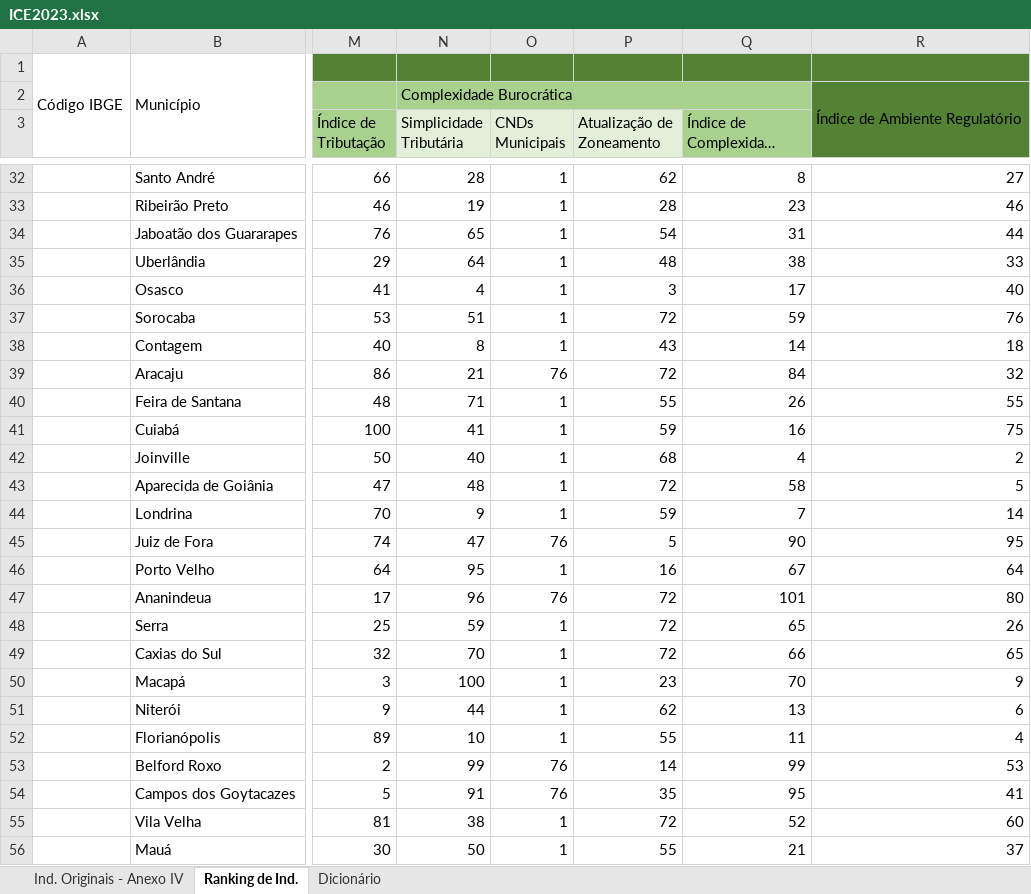
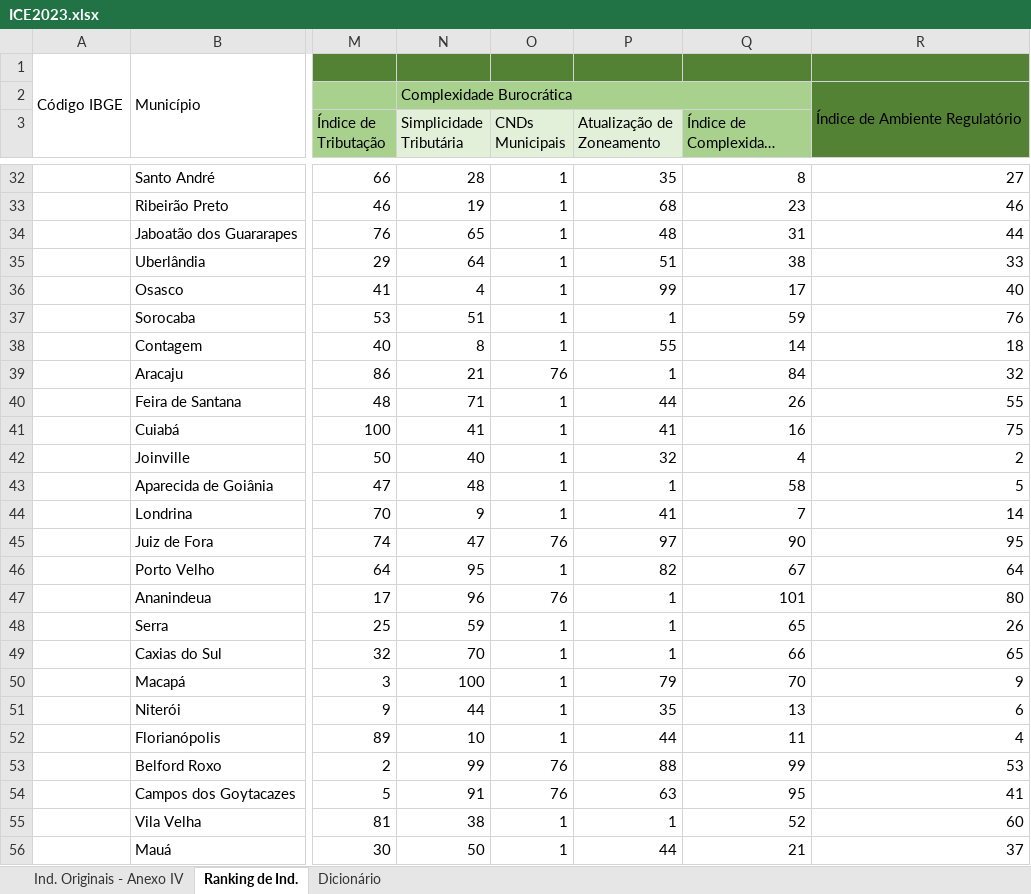
Before and after one commit to ocesarfreitas/ICE-23, an Excel workbook: Arquivos ICE - 23/ICE2023.xlsx, sheet Ranking de Ind., drawn as a sheet; only a part is shown, gaps mark what is left out; long unchanged cells end in …; values as stored, in another font and other column widths than the file's, no borders; the diff covers the shown part only; the diff names each change by its address in the sheet, - before the commit and + after, or states it on an @@ line.

```diff
--- a/Arquivos ICE - 23/ICE2023.xlsx (sheet Ranking de Ind.)
+++ b/Arquivos ICE - 23/ICE2023.xlsx (sheet Ranking de Ind.)
-P32 (Atualização de Zoneamento): 62
+P32 (Atualização de Zoneamento): 35
-P33 (Atualização de Zoneamento): 28
+P33 (Atualização de Zoneamento): 68
-P34 (Atualização de Zoneamento): 54
+P34 (Atualização de Zoneamento): 48
-P35 (Atualização de Zoneamento): 48
+P35 (Atualização de Zoneamento): 51
-P36 (Atualização de Zoneamento): 3
+P36 (Atualização de Zoneamento): 99
-P37 (Atualização de Zoneamento): 72
+P37 (Atualização de Zoneamento): 1
-P38 (Atualização de Zoneamento): 43
+P38 (Atualização de Zoneamento): 55
-P39 (Atualização de Zoneamento): 72
+P39 (Atualização de Zoneamento): 1
-P40 (Atualização de Zoneamento): 55
+P40 (Atualização de Zoneamento): 44
-P41 (Atualização de Zoneamento): 59
+P41 (Atualização de Zoneamento): 41
-P42 (Atualização de Zoneamento): 68
+P42 (Atualização de Zoneamento): 32
-P43 (Atualização de Zoneamento): 72
+P43 (Atualização de Zoneamento): 1
-P44 (Atualização de Zoneamento): 59
+P44 (Atualização de Zoneamento): 41
-P45 (Atualização de Zoneamento): 5
+P45 (Atualização de Zoneamento): 97
-P46 (Atualização de Zoneamento): 16
+P46 (Atualização de Zoneamento): 82
-P47:P49 (Atualização de Zoneamento): 72
+P47:P49 (Atualização de Zoneamento): 1
-P50 (Atualização de Zoneamento): 23
+P50 (Atualização de Zoneamento): 79
-P51 (Atualização de Zoneamento): 62
+P51 (Atualização de Zoneamento): 35
-P52 (Atualização de Zoneamento): 55
+P52 (Atualização de Zoneamento): 44
-P53 (Atualização de Zoneamento): 14
+P53 (Atualização de Zoneamento): 88
-P54 (Atualização de Zoneamento): 35
+P54 (Atualização de Zoneamento): 63
-P55 (Atualização de Zoneamento): 72
+P55 (Atualização de Zoneamento): 1
-P56 (Atualização de Zoneamento): 55
+P56 (Atualização de Zoneamento): 44
```
Also changed, not shown: 76 edited cells elsewhere in this sheet, sheet Ind. Originais - Anexo IV, sheet Dicionário.
